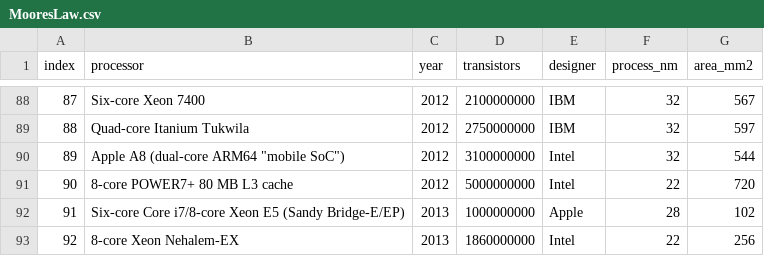
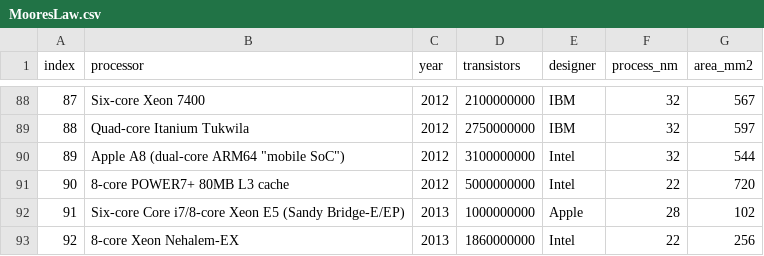
Before and after one commit to eyucel/eyucel.github.io, a CSV file: sta235/MooresLaw.csv, drawn as a sheet; only a part is shown, gaps mark what is left out; the diff covers the shown part only; the diff names each change by its address in the sheet, - before the commit and + after, or states it on an @@ line.

```diff
--- a/sta235/MooresLaw.csv
+++ b/sta235/MooresLaw.csv
-B91 (processor): 8-core POWER7+ 80 MB L3 cache
+B91 (processor): 8-core POWER7+ 80MB L3 cache
```
Also changed, not shown: 1 removed row and 18 edited cells elsewhere in this file.
